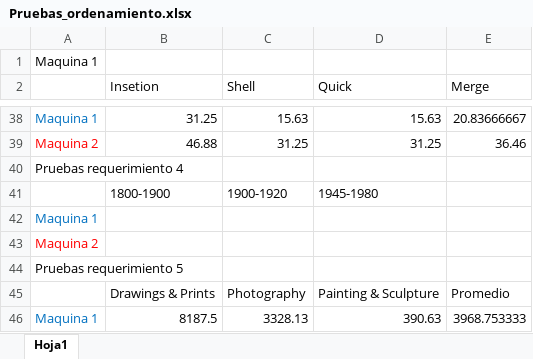
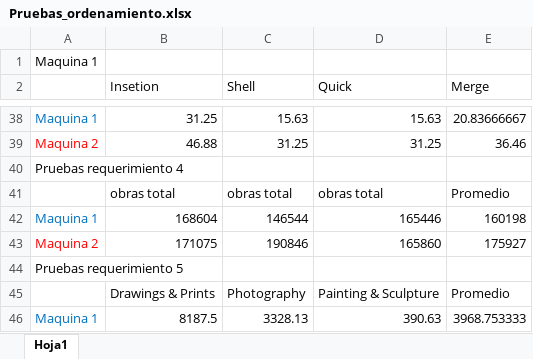
Before and after one commit to EDA2021-2-SEC07-G07/Reto1-G07, an Excel workbook: Docs/Pruebas_ordenamiento.xlsx, sheet Hoja1, drawn as a sheet; only a part is shown, gaps mark what is left out; values as stored, in another font and other column widths than the file's, no borders; charts and pictures not drawn; removed rows and columns are numbered as before the commit, all else as after; the diff names each change by its address in the sheet, - before the commit and + after, or states it on an @@ line.

```diff
--- a/Docs/Pruebas_ordenamiento.xlsx (sheet Hoja1)
+++ b/Docs/Pruebas_ordenamiento.xlsx (sheet Hoja1)
-row 41:  | 1800-1900 | 1900-1920 | 1945-1980
-row 42: Maquina 1
-row 43: Maquina 2
+row 41:  | obras total | obras total | obras total | Promedio
+row 42: Maquina 1 | 168604 | 146544 | 165446 | 160198
+row 43: Maquina 2 | 171075 | 190846 | 165860 | 175927
```
Also changed, not shown: charts or pictures, 3 other files.
